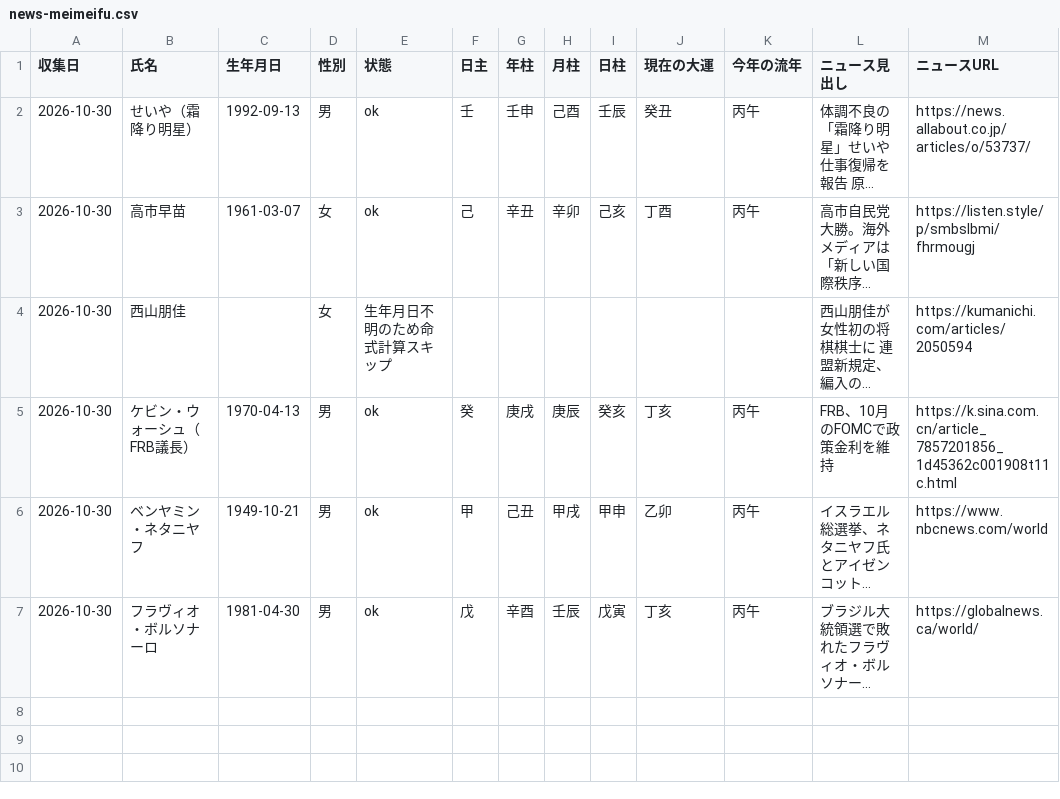
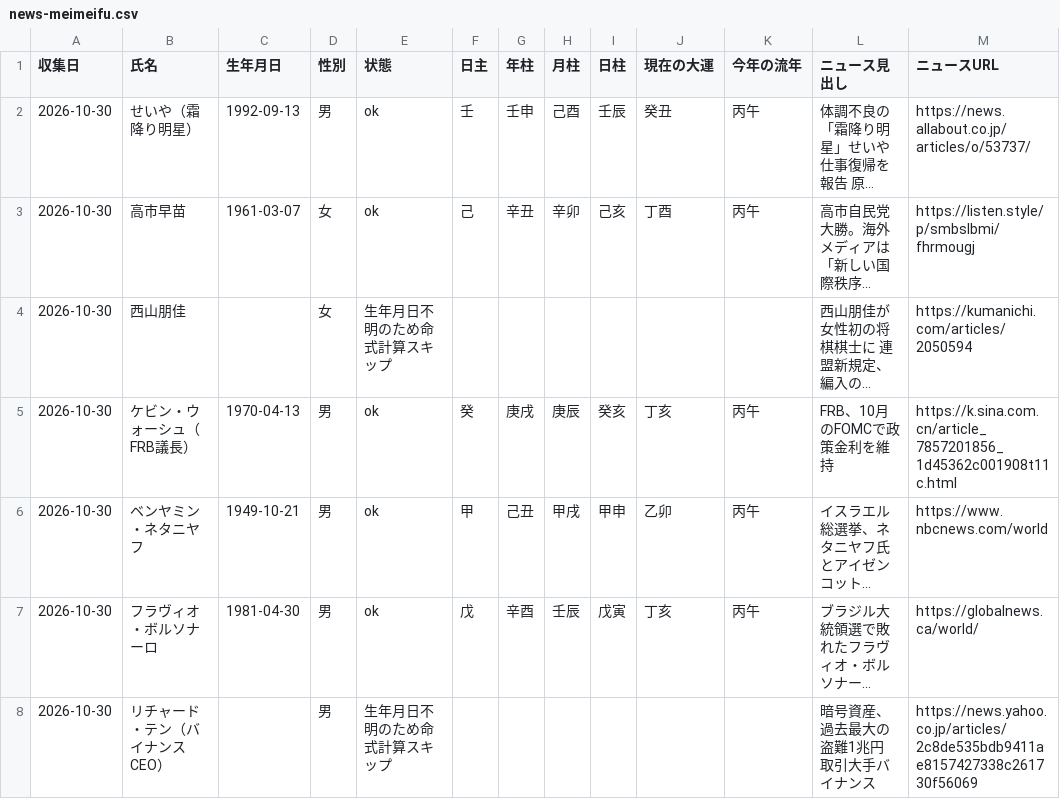
Before and after one commit to esakikoichi-web/onmyo-tengan, a CSV file: data/news-meimeifu.csv, drawn as a sheet; long unchanged cells end in …; the diff names each change by its address in the sheet, - before the commit and + after, or states it on an @@ line.

```diff
--- a/data/news-meimeifu.csv
+++ b/data/news-meimeifu.csv
+row 8: 2026-10-30 | リチャード・テン（バイナンスCEO） |  | 男 | 生年月日不明のため命式計算スキップ |  |  |  |  |  |  | 暗号資産、過去最大の盗難1兆円 取引大手バイナンス | https://news.yahoo.co.jp/articles/2c8de535bdb9411ae8157427338c261730f56069
```
Also changed, not shown: 1 other file.
